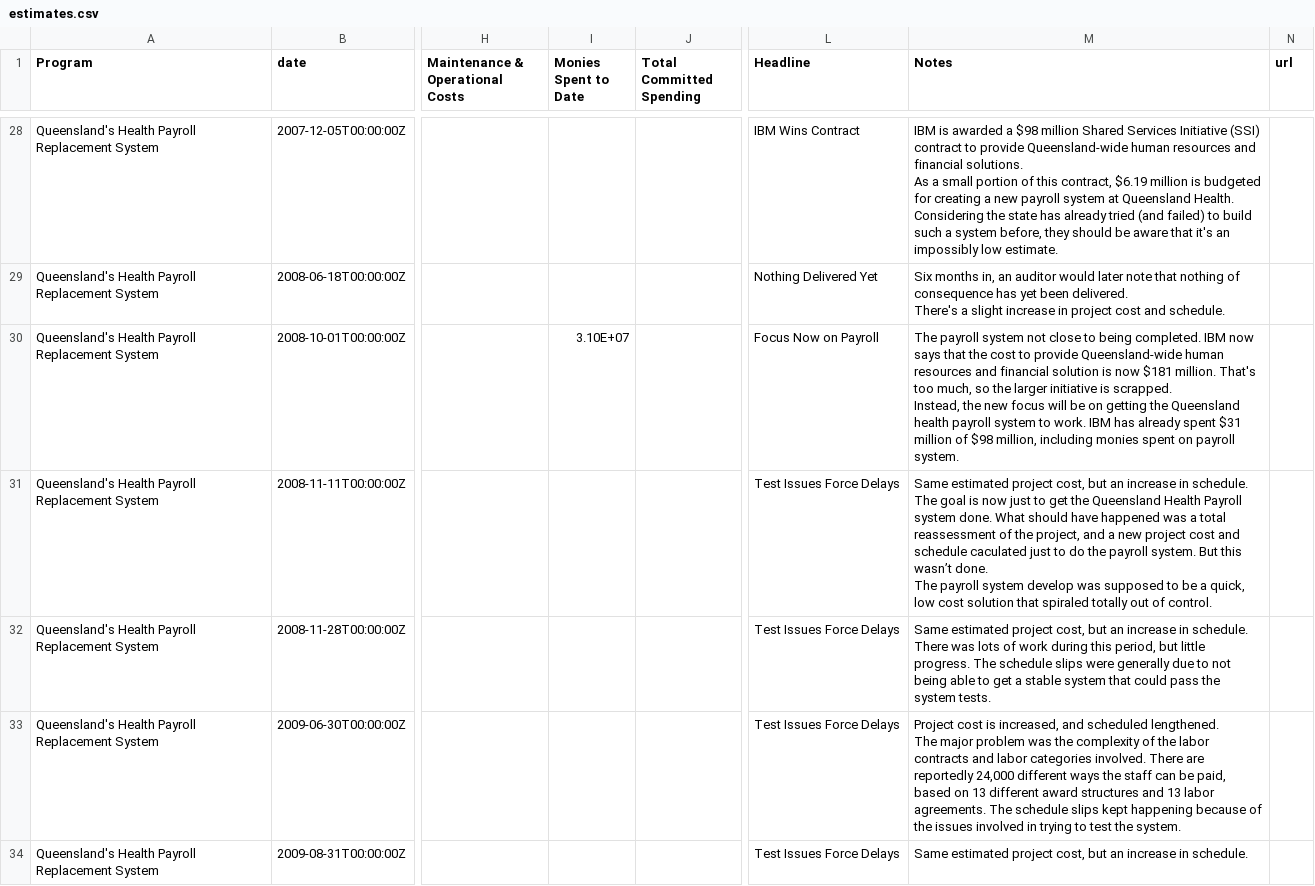
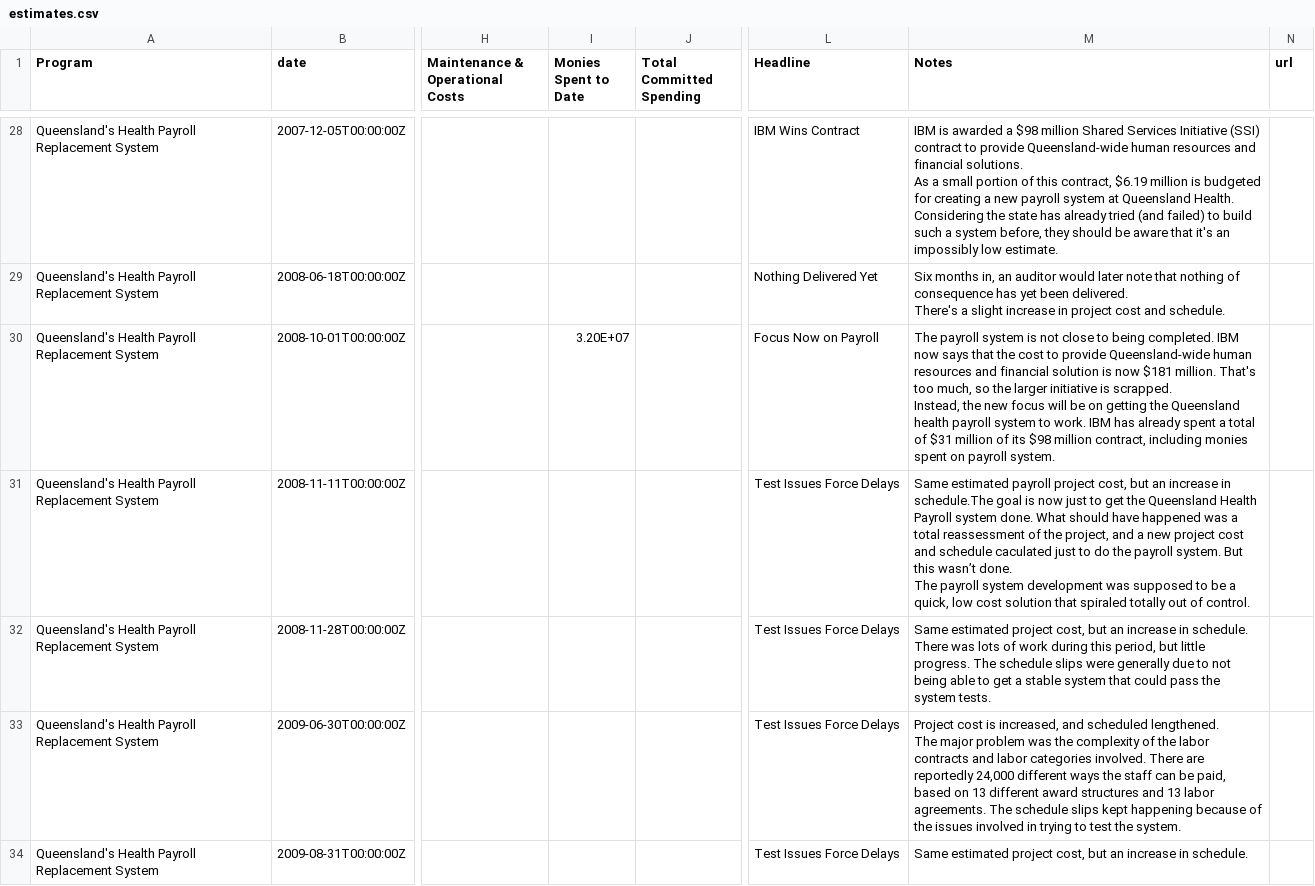
Before and after one commit to joshuarrrr/riskfactor-visuals, a CSV file: app/data/estimates.csv, drawn as a sheet; only a part is shown, gaps mark what is left out; ↵ is a line break in a cell; the diff covers the shown part only; the diff names each change by its address in the sheet, - before the commit and + after, or states it on an @@ line.

```diff
--- a/app/data/estimates.csv
+++ b/app/data/estimates.csv
-I30 (Monies Spent to Date): 3.10E+07
+I30 (Monies Spent to Date): 3.20E+07
-M30 (Notes): …payroll system not close to being completed. IBM now says that the cost to provide Queensland-wide human resources and financial solution is now $181 million. That's too much, so the larger initiative is scrapped. ↵ Instead, the new focus will be on getting the Queensland health payroll system to work. IBM has already spent $31 million of $98 million, including monies…
+M30 (Notes): …payroll system is not close to being completed. IBM now says that the cost to provide Queensland-wide human resources and financial solution is now $181 million. That's too much, so the larger initiative is scrapped. ↵ Instead, the new focus will be on getting the Queensland health payroll system to work. IBM has already spent a total of $31 million of its $98 million contract, including monies…
-M31 (Notes): Same estimated project cost, but an increase in schedule. ↵ The goal is now just to get the Queensland Health Payroll system done. What should have happened was a total reassessment of the project, and a new project cost and schedule caculated just to do the payroll system. But this wasn’t done. ↵ The payroll system develop was supposed…
+M31 (Notes): Same estimated payroll project cost, but an increase in schedule.The goal is now just to get the Queensland Health Payroll system done. What should have happened was a total reassessment of the project, and a new project cost and schedule caculated just to do the payroll system. But this wasn’t done. ↵ The payroll system development was supposed…
```
Also changed, not shown: 1 removed row and 32 edited cells elsewhere in this file, 1 other file.
